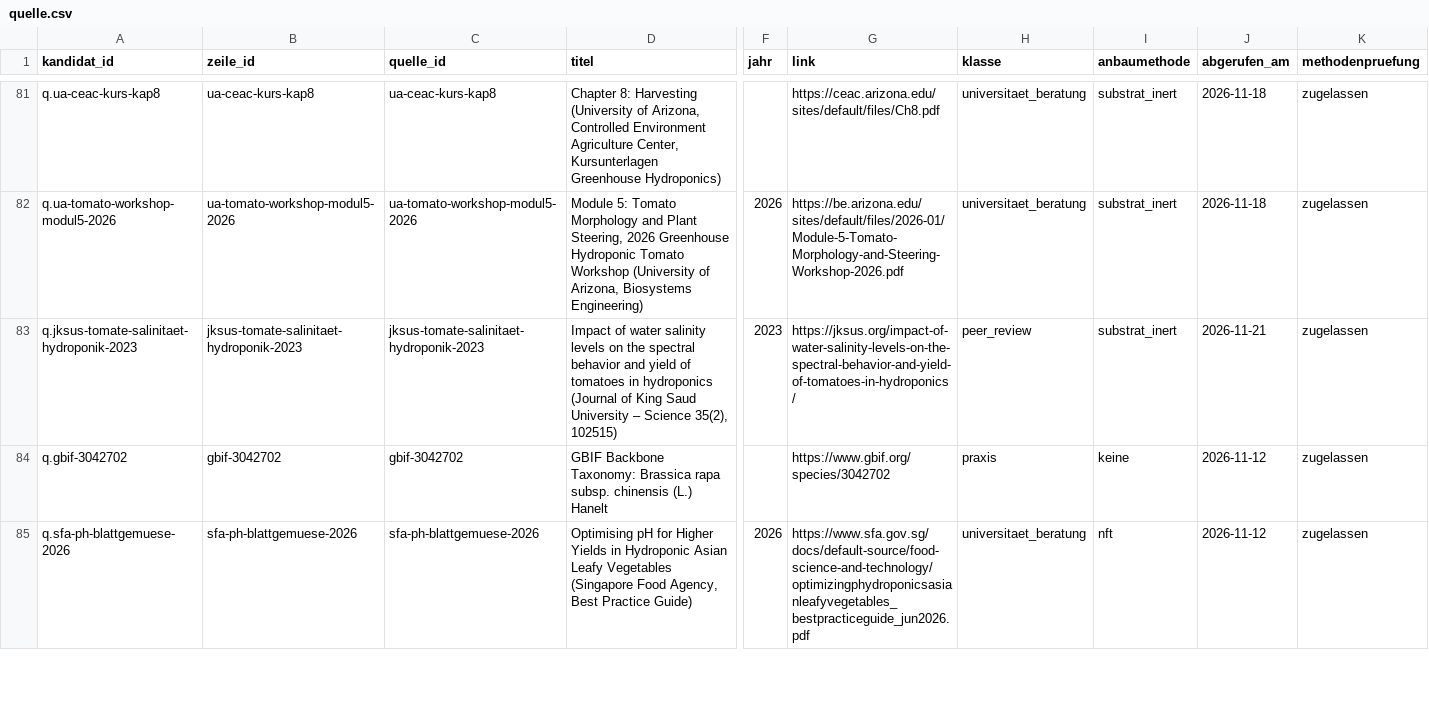
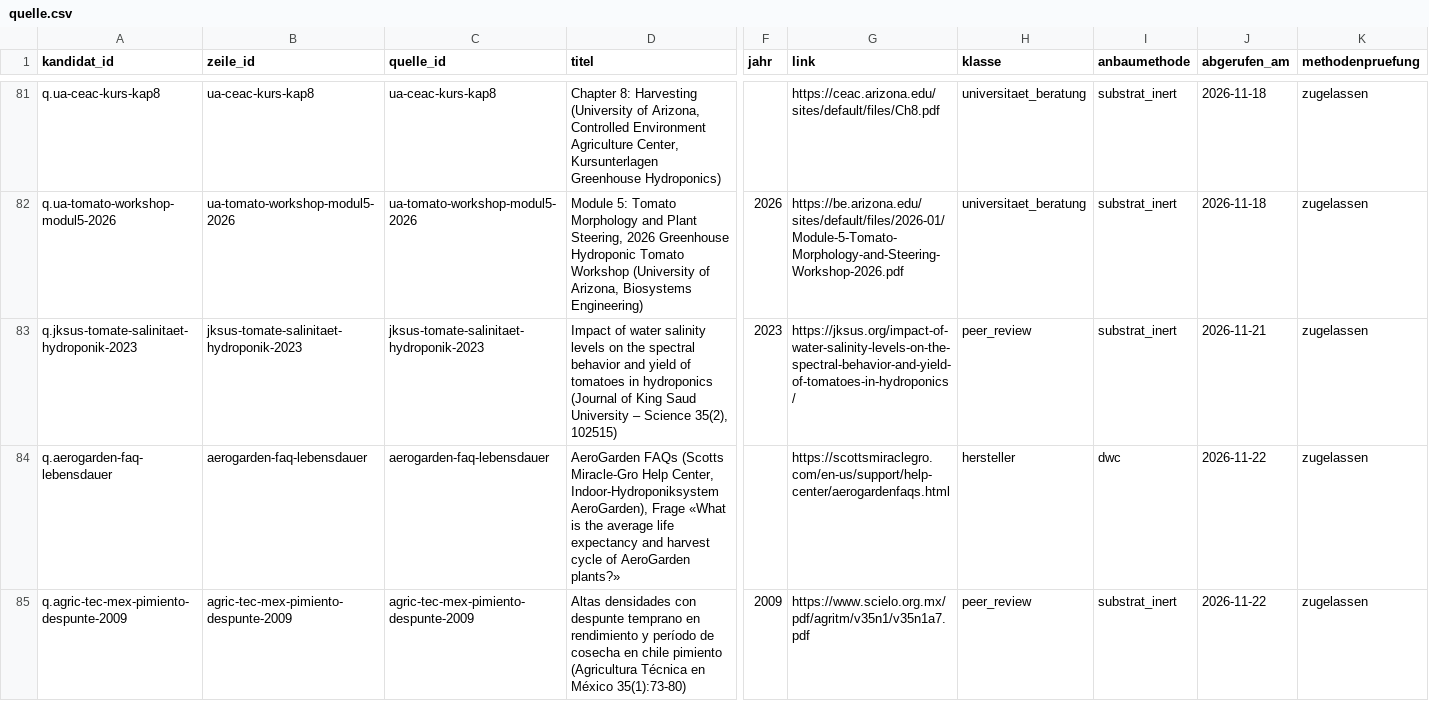
Before and after one commit to hydrovisor/hydrovisor.github.io, a CSV file: data/wissensbasis/kandidaten/quelle.csv, drawn as a sheet; only a part is shown, gaps mark what is left out; the shorter side is filled out with more unchanged rows; rows hold the shown columns only; the diff covers the shown part only; the diff names each change by its address in the sheet, - before the commit and + after, or states it on an @@ line.

```diff
--- a/data/wissensbasis/kandidaten/quelle.csv
+++ b/data/wissensbasis/kandidaten/quelle.csv
+row 84: q.aerogarden-faq-lebensdauer | aerogarden-faq-lebensdauer | aerogarden-faq-lebensdauer | AeroGarden FAQs (Scotts Miracle-Gro Help Center, Indoor-Hydroponiksystem AeroGarden), Frage «What is the average life expectancy and harvest cycle of AeroGarden plants?» |  | https://scottsmiraclegro.com/en-us/support/help-center/aerogardenfaqs.html | hersteller | dwc | 2026-11-22 | zugelassen
+row 85: q.agric-tec-mex-pimiento-despunte-2009 | agric-tec-mex-pimiento-despunte-2009 | agric-tec-mex-pimiento-despunte-2009 | Altas densidades con despunte temprano en rendimiento y período de cosecha en chile pimiento (Agricultura Técnica en México 35(1):73-80) | 2009 | https://www.scielo.org.mx/pdf/agritm/v35n1/v35n1a7.pdf | peer_review | substrat_inert | 2026-11-22 | zugelassen
```
Also changed, not shown: 9 added rows elsewhere in this file, data/wissensbasis/freigegeben/art.csv, data/wissensbasis/freigegeben/quelle.csv, 9 other files.
